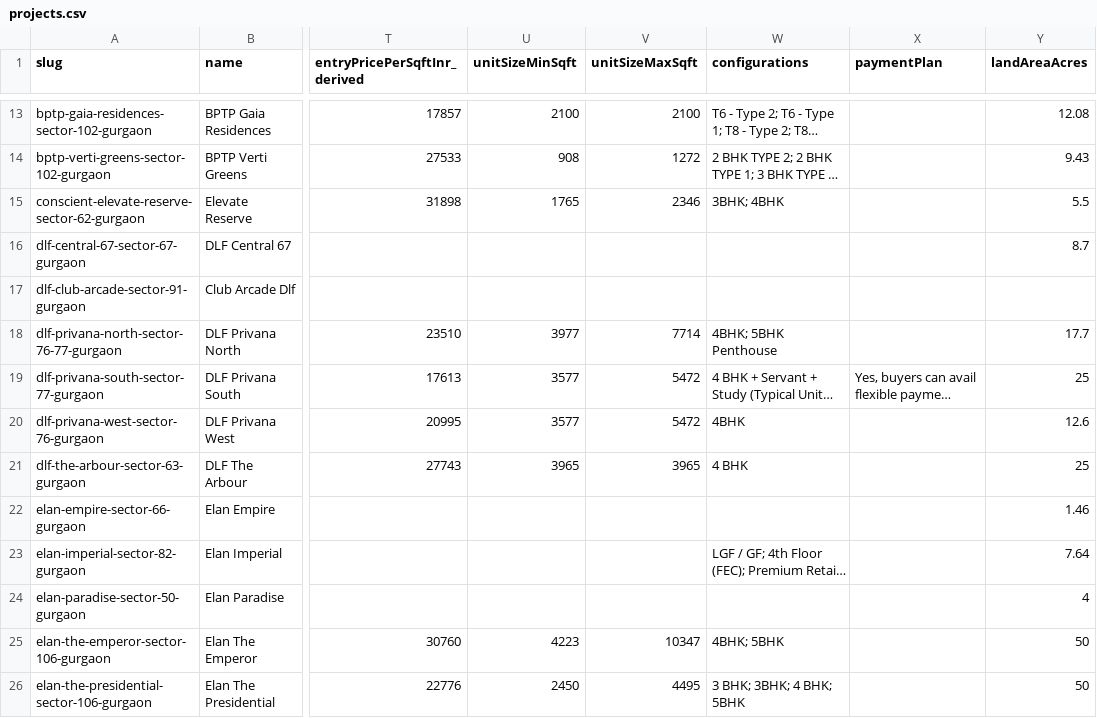
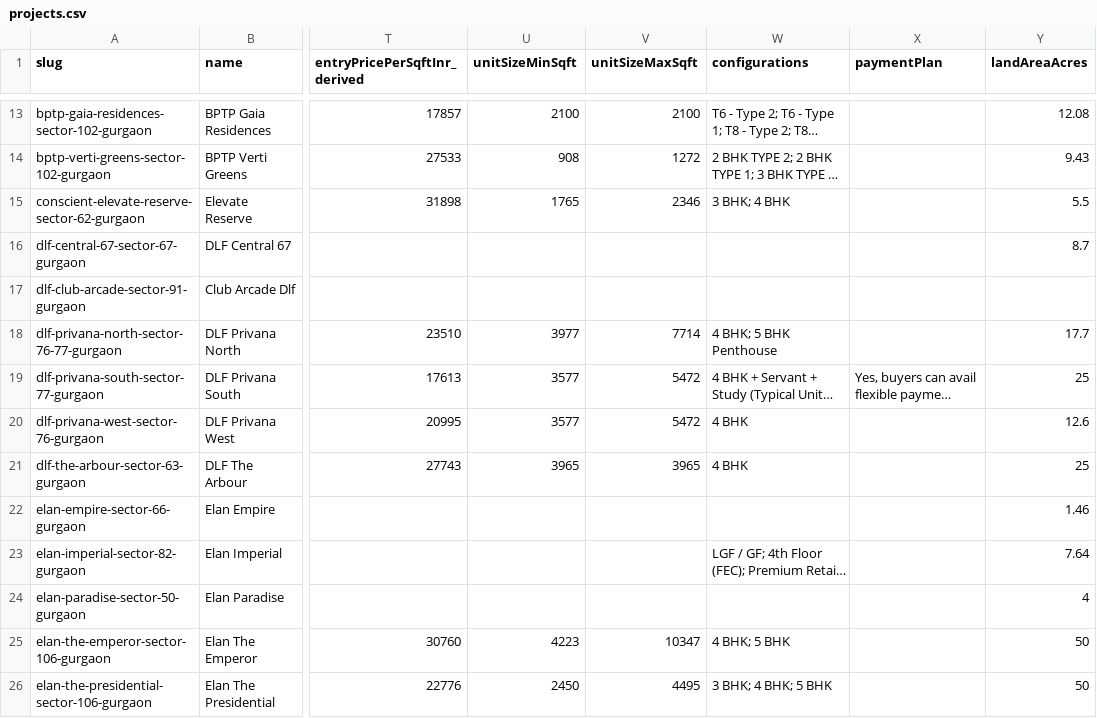
Before and after one commit to thelaunchdistrict/launchwebsite, a CSV file: data/projects.csv, drawn as a sheet; only a part is shown, gaps mark what is left out; long unchanged cells end in …; the diff covers the shown part only; the diff names each change by its address in the sheet, - before the commit and + after, or states it on an @@ line.

```diff
--- a/data/projects.csv
+++ b/data/projects.csv
-W15 (configurations): 3BHK; 4BHK
+W15 (configurations): 3 BHK; 4 BHK
-W18 (configurations): 4BHK; 5BHK Penthouse
+W18 (configurations): 4 BHK; 5 BHK Penthouse
-W20 (configurations): 4BHK
+W20 (configurations): 4 BHK
-W25 (configurations): 4BHK; 5BHK
+W25 (configurations): 4 BHK; 5 BHK
-W26 (configurations): 3 BHK; 3BHK; 4 BHK; 5BHK
+W26 (configurations): 3 BHK; 4 BHK; 5 BHK
```
Also changed, not shown: 24 edited cells elsewhere in this file, 22 other files.
